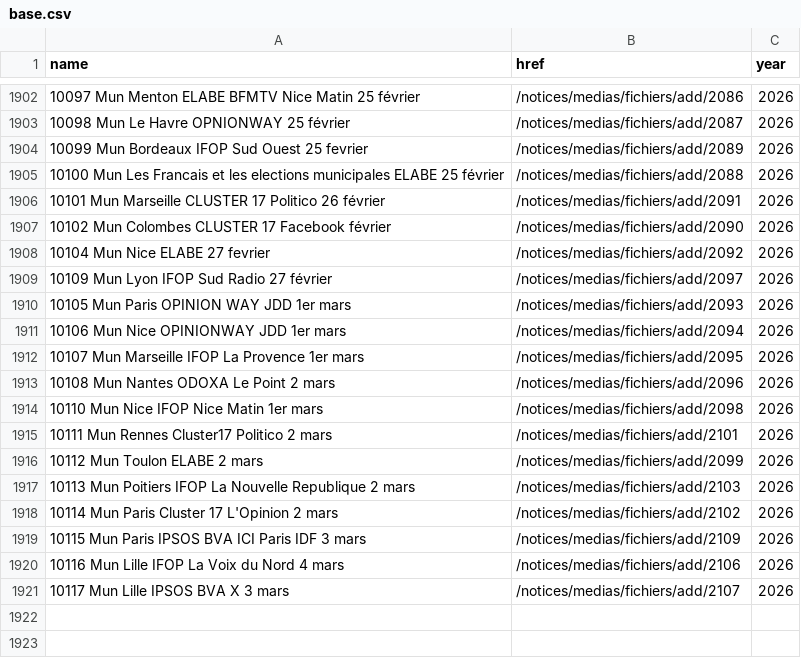
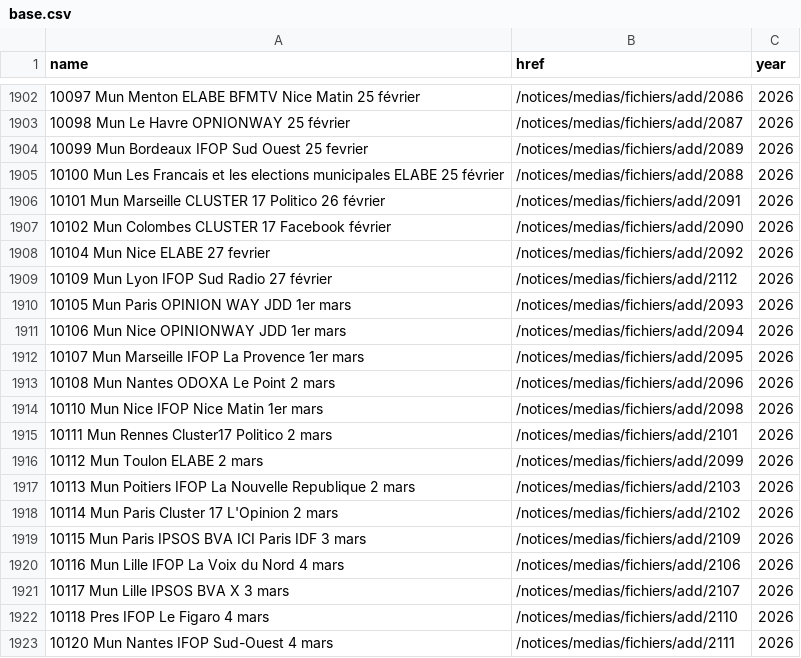
Before and after one commit to nsppolls/sondages-commission-index, a CSV file: base.csv, drawn as a sheet; only a part is shown, gaps mark what is left out.

```diff
--- a/base.csv
+++ b/base.csv
@@ -1908,3 +1908,3 @@ name,href,year
 10104 Mun Nice ELABE 27 fevrier,/notices/medias/fichiers/add/2092,2026
-10109 Mun Lyon IFOP Sud Radio 27 février,/notices/medias/fichiers/add/2097,2026
+10109 Mun Lyon IFOP Sud Radio 27 février,/notices/medias/fichiers/add/2112,2026
 10105 Mun Paris OPINION WAY JDD 1er mars,/notices/medias/fichiers/add/2093,2026
@@ -1921 +1921,3 @@ name,href,year
 10117 Mun Lille IPSOS BVA X 3 mars,/notices/medias/fichiers/add/2107,2026
+10118 Pres IFOP Le Figaro 4 mars,/notices/medias/fichiers/add/2110,2026
+10120 Mun Nantes IFOP Sud-Ouest 4 mars,/notices/medias/fichiers/add/2111,2026
```
Also changed, not shown: files.csv, 3 other files.
